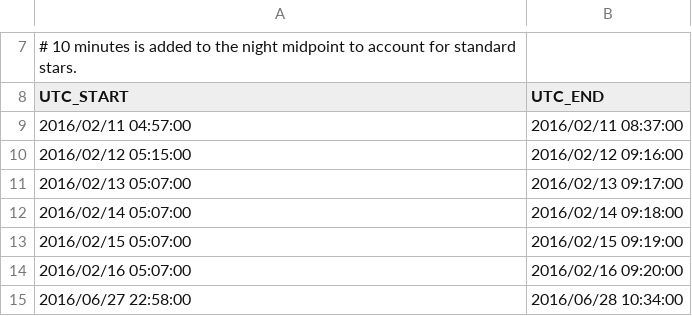
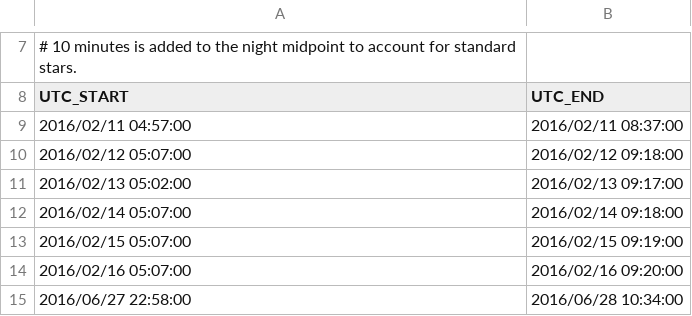
Before and after one commit to kadrlica/obztak, a CSV file: maglites/data/maglites-windows.csv, drawn as a sheet; only a part is shown, gaps mark what is left out.

Commit message:
Updated dates for nights 2 and 3 of Feb16 run

```diff
--- a/maglites/data/maglites-windows.csv
+++ b/maglites/data/maglites-windows.csv
@@ -9,4 +9,4 @@ UTC_START,UTC_END
 2016/02/11 04:57:00,2016/02/11 08:37:00
-2016/02/12 05:15:00,2016/02/12 09:16:00
-2016/02/13 05:07:00,2016/02/13 09:17:00
+2016/02/12 05:07:00,2016/02/12 09:18:00
+2016/02/13 05:02:00,2016/02/13 09:17:00
 2016/02/14 05:07:00,2016/02/14 09:18:00
```
